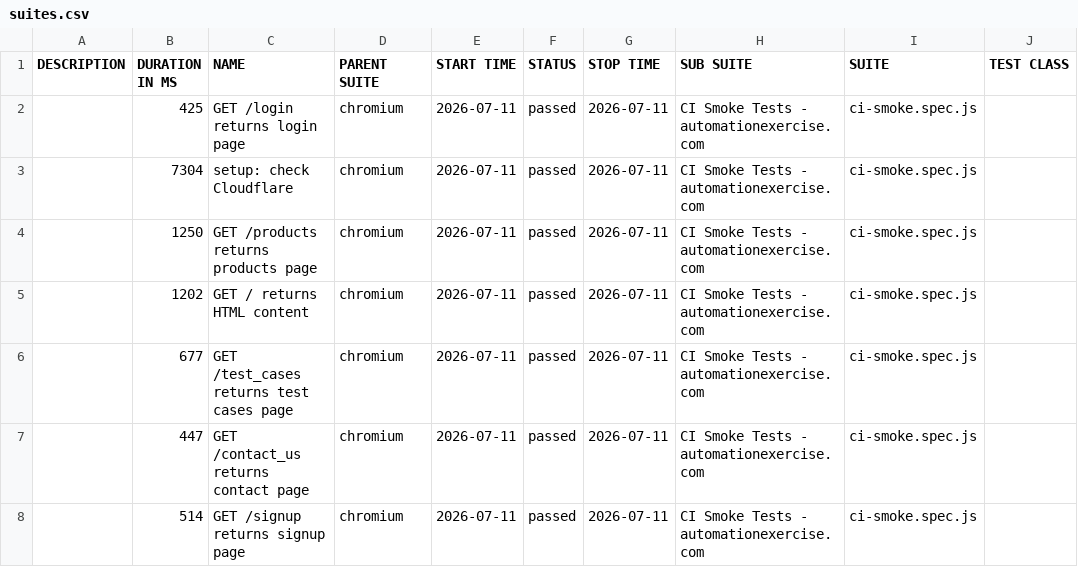
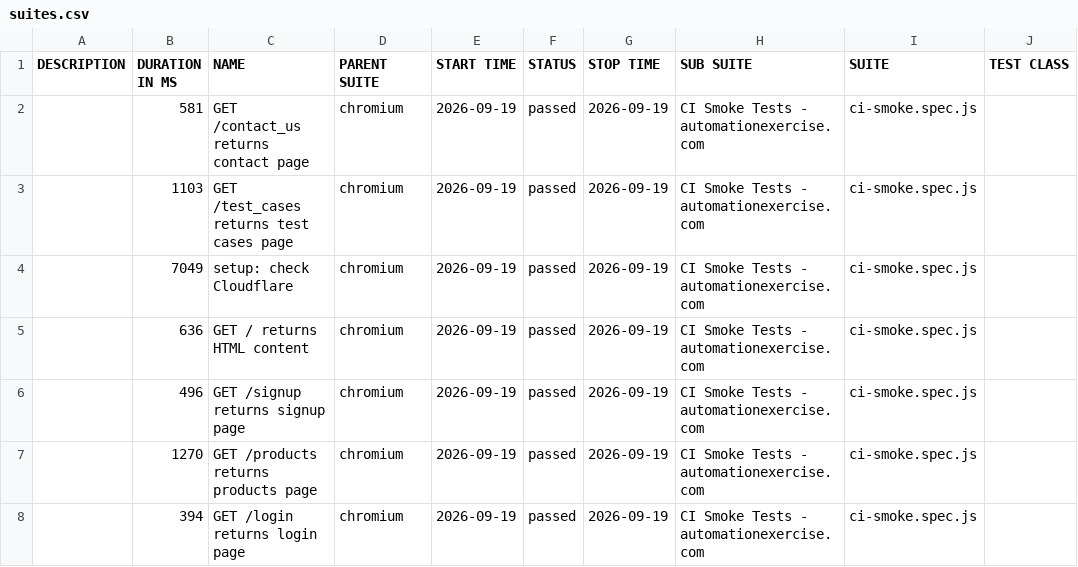
Before and after one commit to qakaio/Kaio-QA-portfolio-playwright, a CSV file: allure-report/data/suites.csv, drawn as a sheet; only a part is shown; the diff names each change by its address in the sheet, - before the commit and + after, or states it on an @@ line.

```diff
--- a/allure-report/data/suites.csv
+++ b/allure-report/data/suites.csv
-B2 (DURATION IN MS): 425
+B2 (DURATION IN MS): 581
-C2 (NAME): GET /login returns login page
+C2 (NAME): GET /contact_us returns contact page
-E2:E8 (START TIME): 2026-07-11
+E2:E8 (START TIME): 2026-09-19
-G2:G8 (STOP TIME): 2026-07-11
+G2:G8 (STOP TIME): 2026-09-19
-B3 (DURATION IN MS): 7304
+B3 (DURATION IN MS): 1103
-C3 (NAME): setup: check Cloudflare
+C3 (NAME): GET /test_cases returns test cases page
-B4 (DURATION IN MS): 1250
+B4 (DURATION IN MS): 7049
-C4 (NAME): GET /products returns products page
+C4 (NAME): setup: check Cloudflare
-B5 (DURATION IN MS): 1202
+B5 (DURATION IN MS): 636
-B6 (DURATION IN MS): 677
+B6 (DURATION IN MS): 496
-C6 (NAME): GET /test_cases returns test cases page
+C6 (NAME): GET /signup returns signup page
-B7 (DURATION IN MS): 447
+B7 (DURATION IN MS): 1270
-C7 (NAME): GET /contact_us returns contact page
+C7 (NAME): GET /products returns products page
-B8 (DURATION IN MS): 514
+B8 (DURATION IN MS): 394
-C8 (NAME): GET /signup returns signup page
+C8 (NAME): GET /login returns login page
```
Also changed, not shown: 32 other files.
